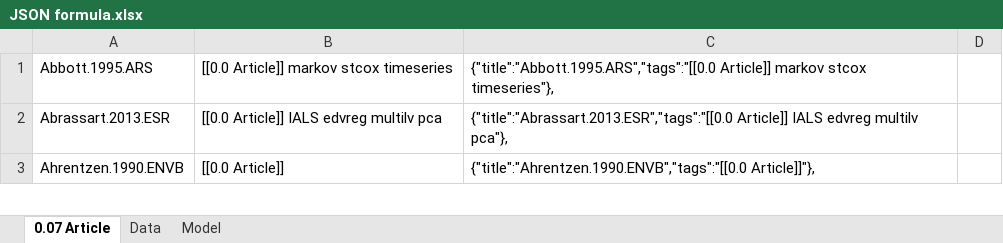
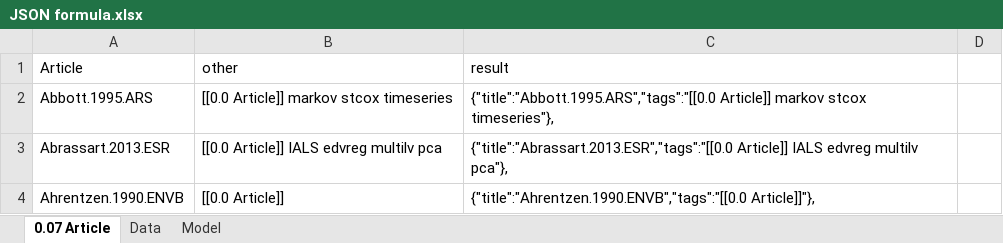
Before and after one commit to Coleridge-Initiative/RichContextMetadata, an Excel workbook: metadata/koit_hung/JSON formula.xlsx, sheet 0.07 Article, drawn as a sheet; only a part is shown; values as stored, in another font and other column widths than the file's, no borders; the diff names each change by its address in the sheet, - before the commit and + after, or states it on an @@ line.

Commit message:
extracted datasets

```diff
--- a/metadata/koit_hung/JSON formula.xlsx (sheet 0.07 Article)
+++ b/metadata/koit_hung/JSON formula.xlsx (sheet 0.07 Article)
+row 1: Article | other | result
```
Also changed, not shown: sheet Data, 7 other files.
